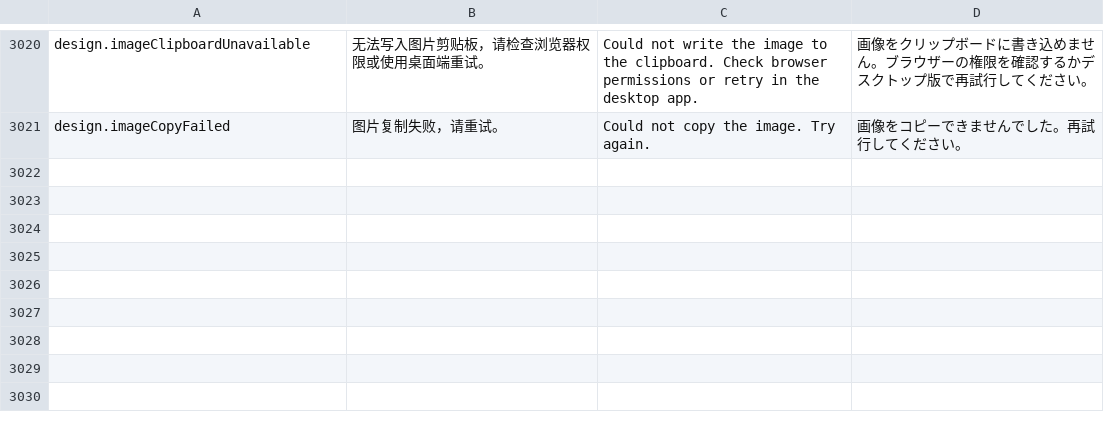
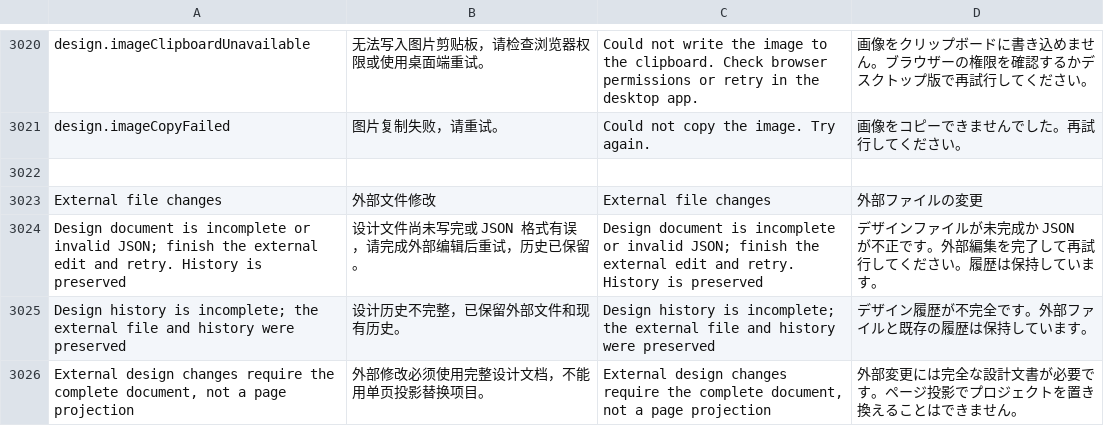
Before and after one commit to DJ-Huang/LeafLoom, a TSV file: vault_rag/locales/messages.tsv, drawn as a sheet; only a part is shown, gaps mark what is left out; the diff names each change by its address in the sheet, - before the commit and + after, or states it on an @@ line.

Commit message:
Improve Design Studio and Miaoda publishing (#51)
Co-authored-by: DJ <DJ-Huang@users.noreply.github.com>

```diff
--- a/vault_rag/locales/messages.tsv
+++ b/vault_rag/locales/messages.tsv
+row 3022: (empty)
+row 3023: External file changes | 外部文件修改 | External file changes | 外部ファイルの変更
+row 3024: Design document is incomplete or invalid JSON; finish the external edit and retry. History is preserved | 设计文件尚未写完或 JSON 格式有误，请完成外部编辑后重试，历史已保留。 | Design document is incomplete or invalid JSON; finish the external edit and retry. History is preserved | デザインファイルが未完成か JSON が不正です。外部編集を完了して再試行してください。履歴は保持しています。
+row 3025: Design history is incomplete; the external file and history were preserved | 设计历史不完整，已保留外部文件和现有历史。 | Design history is incomplete; the external file and history were preserved | デザイン履歴が不完全です。外部ファイルと既存の履歴は保持しています。
+row 3026: External design changes require the complete document, not a page projection | 外部修改必须使用完整设计文档，不能用单页投影替换项目。 | External design changes require the complete document, not a page projection | 外部変更には完全な設計文書が必要です。ページ投影でプロジェクトを置き換えることはできません。
```
Also changed, not shown: 35 other files.
